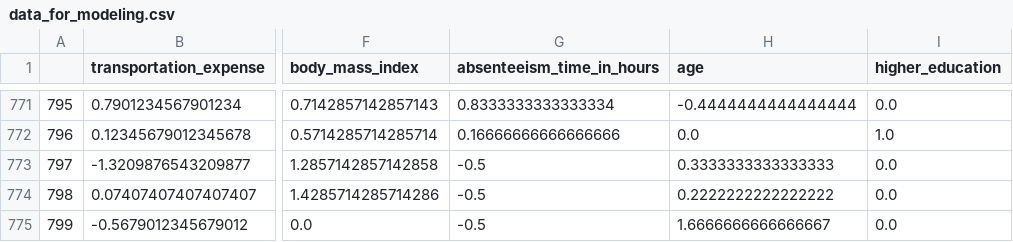
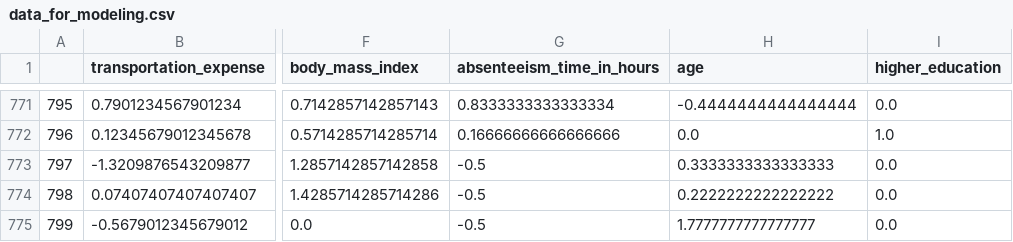
Before and after one commit to Dinis239/DM_Project, a CSV file: Datasets/data_for_modeling.csv, drawn as a sheet; only a part is shown, gaps mark what is left out; the diff names each change by its address in the sheet, - before the commit and + after, or states it on an @@ line.

```diff
--- a/Datasets/data_for_modeling.csv
+++ b/Datasets/data_for_modeling.csv
-H775 (age): 1.6666666666666667
+H775 (age): 1.7777777777777777
```
Also changed, not shown: Datasets/data_for_analysis.csv, 1 other file.
